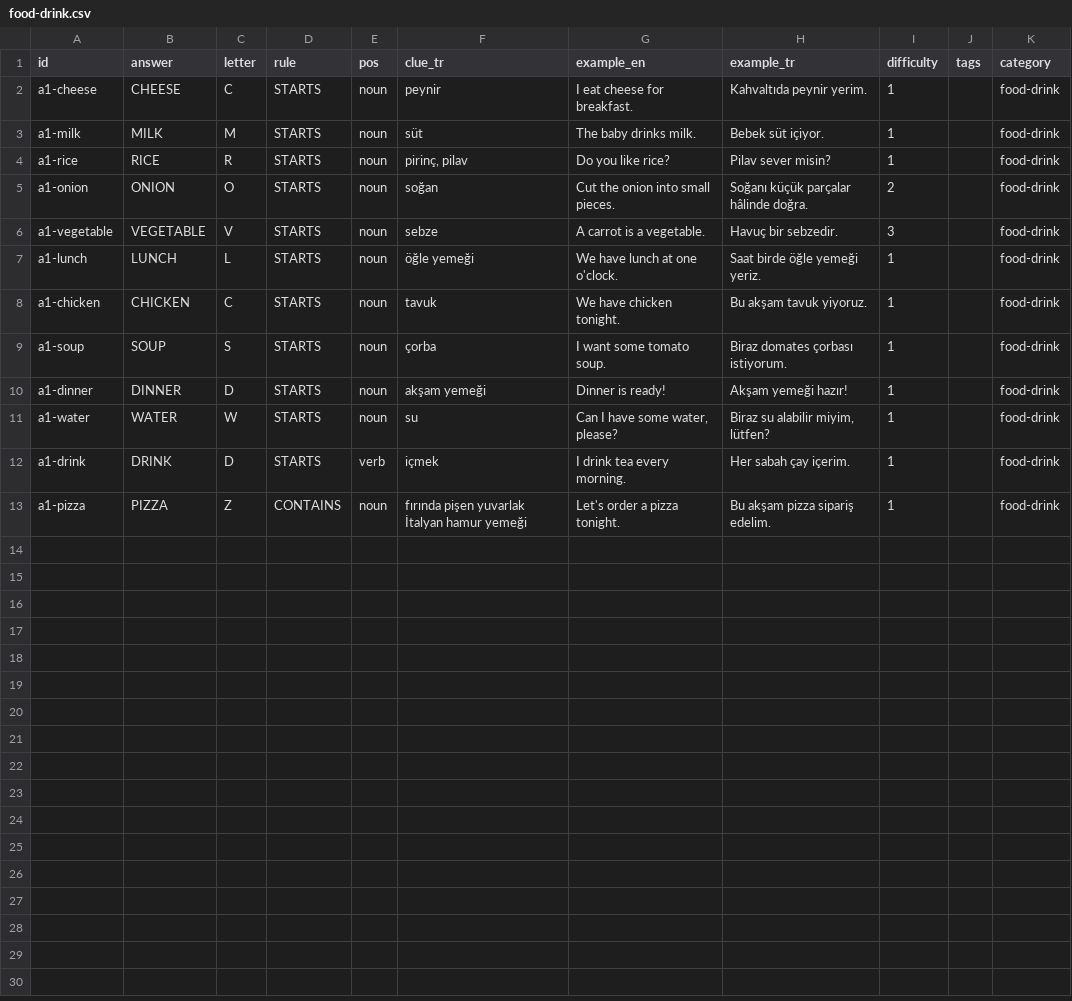
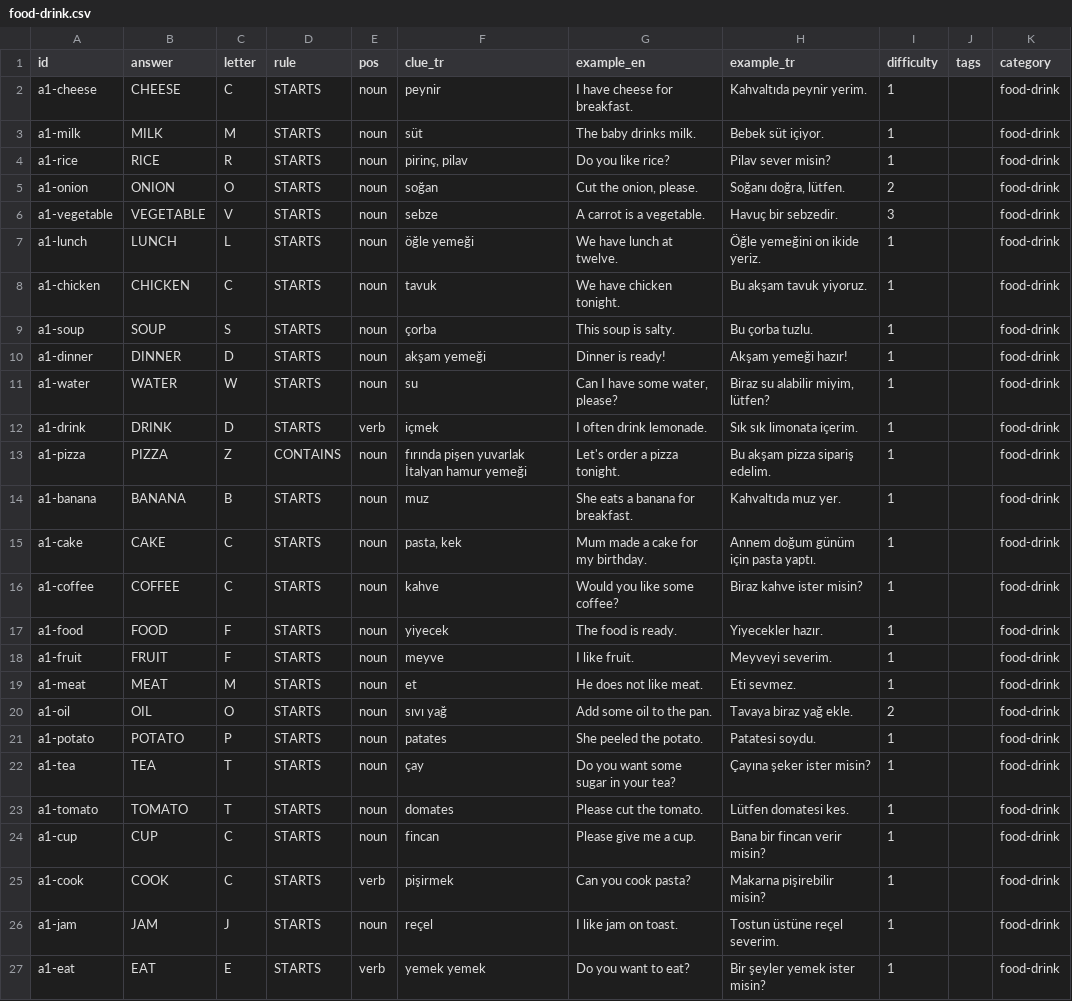
Before and after one commit to talhabayhn/lexi, a CSV file: content/cards/A1/food-drink.csv, drawn as a sheet.

```diff
--- a/content/cards/A1/food-drink.csv
+++ b/content/cards/A1/food-drink.csv
@@ -1,13 +1,27 @@
 id,answer,letter,rule,pos,clue_tr,example_en,example_tr,difficulty,tags,category
-a1-cheese,CHEESE,C,STARTS,noun,peynir,I eat cheese for breakfast.,Kahvaltıda peynir yerim.,1,,food-drink
+a1-cheese,CHEESE,C,STARTS,noun,peynir,I have cheese for breakfast.,Kahvaltıda peynir yerim.,1,,food-drink
 a1-milk,MILK,M,STARTS,noun,süt,The baby drinks milk.,Bebek süt içiyor.,1,,food-drink
 a1-rice,RICE,R,STARTS,noun,"pirinç, pilav",Do you like rice?,Pilav sever misin?,1,,food-drink
-a1-onion,ONION,O,STARTS,noun,soğan,Cut the onion into small pieces.,Soğanı küçük parçalar hâlinde doğra.,2,,food-drink
+a1-onion,ONION,O,STARTS,noun,soğan,"Cut the onion, please.","Soğanı doğra, lütfen.",2,,food-drink
 a1-vegetable,VEGETABLE,V,STARTS,noun,sebze,A carrot is a vegetable.,Havuç bir sebzedir.,3,,food-drink
-a1-lunch,LUNCH,L,STARTS,noun,öğle yemeği,We have lunch at one o'clock.,Saat birde öğle yemeği yeriz.,1,,food-drink
+a1-lunch,LUNCH,L,STARTS,noun,öğle yemeği,We have lunch at twelve.,Öğle yemeğini on ikide yeriz.,1,,food-drink
 a1-chicken,CHICKEN,C,STARTS,noun,tavuk,We have chicken tonight.,Bu akşam tavuk yiyoruz.,1,,food-drink
-a1-soup,SOUP,S,STARTS,noun,çorba,I want some tomato soup.,Biraz domates çorbası istiyorum.,1,,food-drink
+a1-soup,SOUP,S,STARTS,noun,çorba,This soup is salty.,Bu çorba tuzlu.,1,,food-drink
 a1-dinner,DINNER,D,STARTS,noun,akşam yemeği,Dinner is ready!,Akşam yemeği hazır!,1,,food-drink
 a1-water,WATER,W,STARTS,noun,su,"Can I have some water, please?","Biraz su alabilir miyim, lütfen?",1,,food-drink
-a1-drink,DRINK,D,STARTS,verb,içmek,I drink tea every morning.,Her sabah çay içerim.,1,,food-drink
+a1-drink,DRINK,D,STARTS,verb,içmek,I often drink lemonade.,Sık sık limonata içerim.,1,,food-drink
 a1-pizza,PIZZA,Z,CONTAINS,noun,fırında pişen yuvarlak İtalyan hamur yemeği,Let's order a pizza tonight.,Bu akşam pizza sipariş edelim.,1,,food-drink
+a1-banana,BANANA,B,STARTS,noun,muz,She eats a banana for breakfast.,Kahvaltıda muz yer.,1,,food-drink
+a1-cake,CAKE,C,STARTS,noun,"pasta, kek",Mum made a cake for my birthday.,Annem doğum günüm için pasta yaptı.,1,,food-drink
+a1-coffee,COFFEE,C,STARTS,noun,kahve,Would you like some coffee?,Biraz kahve ister misin?,1,,food-drink
+a1-food,FOOD,F,STARTS,noun,yiyecek,The food is ready.,Yiyecekler hazır.,1,,food-drink
+a1-fruit,FRUIT,F,STARTS,noun,meyve,I like fruit.,Meyveyi severim.,1,,food-drink
+a1-meat,MEAT,M,STARTS,noun,et,He does not like meat.,Eti sevmez.,1,,food-drink
+a1-oil,OIL,O,STARTS,noun,sıvı yağ,Add some oil to the pan.,Tavaya biraz yağ ekle.,2,,food-drink
+a1-potato,POTATO,P,STARTS,noun,patates,She peeled the potato.,Patatesi soydu.,1,,food-drink
+a1-tea,TEA,T,STARTS,noun,çay,Do you want some sugar in your tea?,Çayına şeker ister misin?,1,,food-drink
+a1-tomato,TOMATO,T,STARTS,noun,domates,Please cut the tomato.,Lütfen domatesi kes.,1,,food-drink
+a1-cup,CUP,C,STARTS,noun,fincan,Please give me a cup.,Bana bir fincan verir misin?,1,,food-drink
+a1-cook,COOK,C,STARTS,verb,pişirmek,Can you cook pasta?,Makarna pişirebilir misin?,1,,food-drink
+a1-jam,JAM,J,STARTS,noun,reçel,I like jam on toast.,Tostun üstüne reçel severim.,1,,food-drink
+a1-eat,EAT,E,STARTS,verb,yemek yemek,Do you want to eat?,Bir şeyler yemek ister misin?,1,,food-drink
```
Also changed, not shown: content/cards/A1/city-transport.csv, content/cards/A1/daily-life.csv, 10 other files.
